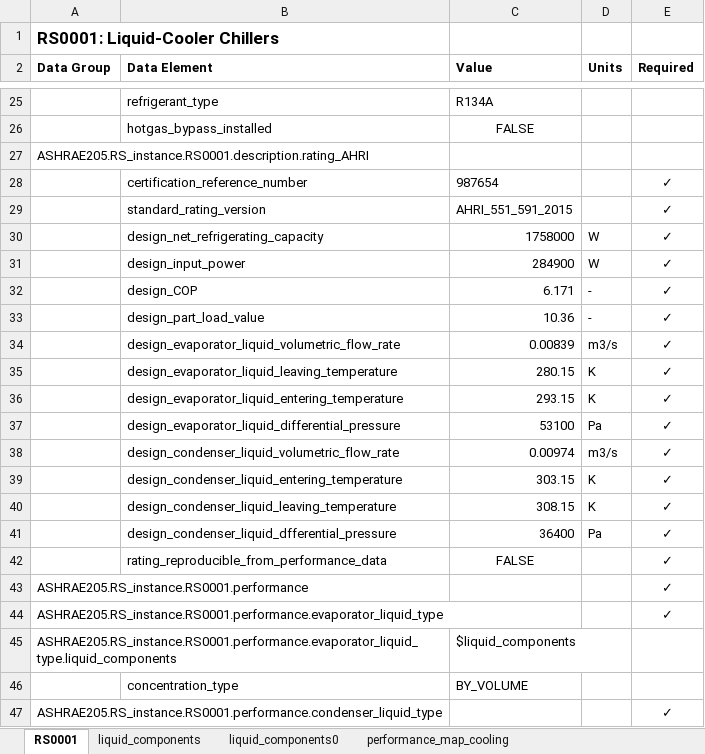
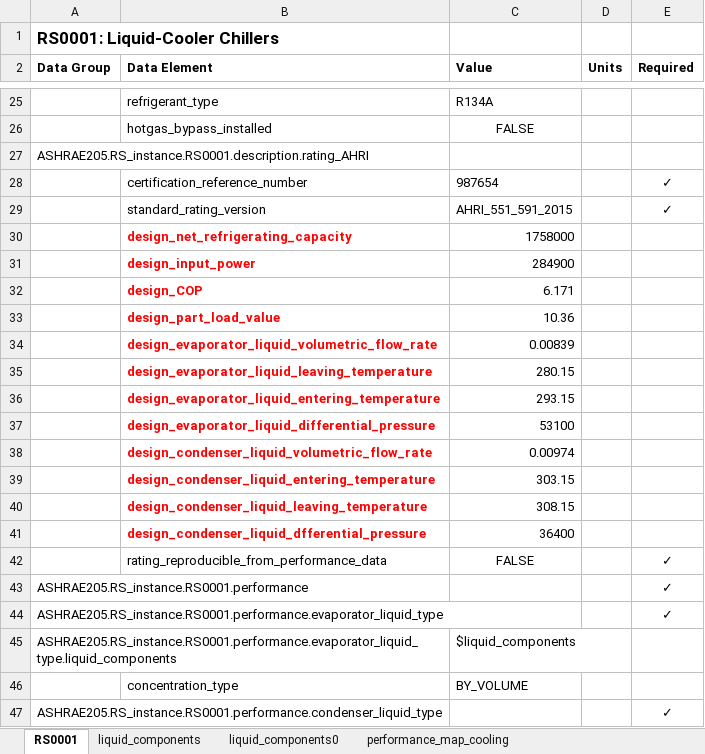
Before and after one commit to open205/open205.github.io, an Excel workbook: assets/examples/xlsx/RS0001ExampleFile.a205.xlsx, sheet RS0001, drawn as a sheet; only a part is shown, gaps mark what is left out; values as stored, in another font and other column widths than the file's, no borders; the diff names each change by its address in the sheet, - before the commit and + after, or states it on an @@ line.

```diff
--- a/assets/examples/xlsx/RS0001ExampleFile.a205.xlsx (sheet RS0001)
+++ b/assets/examples/xlsx/RS0001ExampleFile.a205.xlsx (sheet RS0001)
@@ B30:B41 bold: off → on, text colour: black → #FF0001 @@
-D30:D31 (Units): W
+D30:D31 (Units): (empty)
-E30:E41 (Required): ✓
+E30:E41 (Required): (empty)
-D32:D33 (Units): -
+D32:D33 (Units): (empty)
-D34 (Units): m3/s
+D34 (Units): (empty)
-D35:D36 (Units): K
+D35:D36 (Units): (empty)
-D37 (Units): Pa
+D37 (Units): (empty)
-D38 (Units): m3/s
+D38 (Units): (empty)
-D39:D40 (Units): K
+D39:D40 (Units): (empty)
-D41 (Units): Pa
+D41 (Units): (empty)
```
Also changed, not shown: assets/examples/xlsx/RS0002ExampleFile.a205.xlsx, assets/examples/xlsx/RS0002SimpleExampleFile.a205.xlsx, 27 other files.
